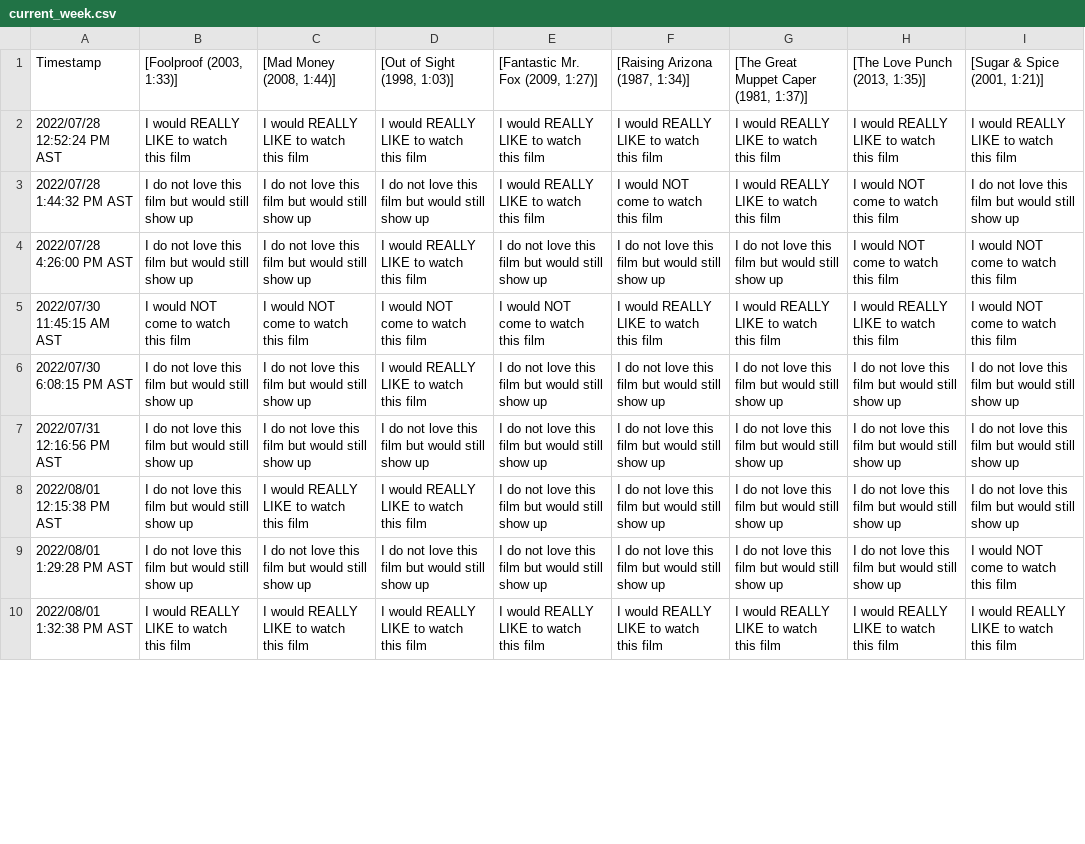
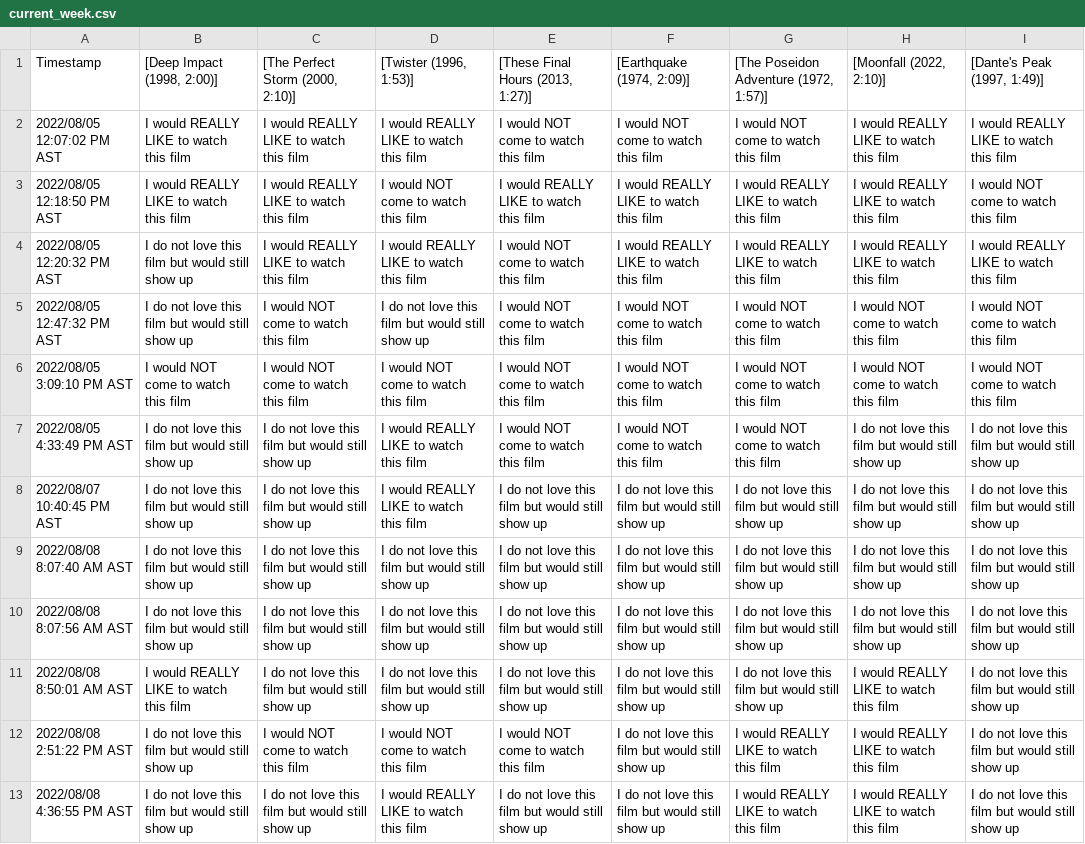
Before and after one commit to JCSzamosi/MovieNight, a CSV file: data/current_week.csv, drawn as a sheet; only a part is shown; removed rows and columns are numbered as before the commit, all else as after; the diff covers the shown part only; the diff names each change by its address in the sheet, - before the commit and + after, or states it on an @@ line.

```diff
--- a/data/current_week.csv
+++ b/data/current_week.csv
-B1: [Foolproof (2003, 1:33)]
+B1: [Deep Impact (1998, 2:00)]
-C1: [Mad Money (2008, 1:44)]
+C1: [The Perfect Storm (2000, 2:10)]
-D1: [Out of Sight (1998, 1:03)]
+D1: [Twister (1996, 1:53)]
-E1: [Fantastic Mr. Fox (2009, 1:27)]
+E1: [These Final Hours (2013, 1:27)]
-F1: [Raising Arizona (1987, 1:34)]
+F1: [Earthquake (1974, 2:09)]
-G1: [The Great Muppet Caper (1981, 1:37)]
+G1: [The Poseidon Adventure (1972, 1:57)]
-H1: [The Love Punch (2013, 1:35)]
+H1: [Moonfall (2022, 2:10)]
-I1: [Sugar & Spice (2001, 1:21)]
+I1: [Dante's Peak (1997, 1:49)]
+row 2: 2022/08/05 12:07:02 PM AST | I would REALLY LIKE to watch this film | I would REALLY LIKE to watch this film | I would REALLY LIKE to watch this film | I would NOT come to watch this film | I would NOT come to watch this film | I would NOT come to watch this film | I would REALLY LIKE to watch this film | I would REALLY LIKE to watch this film
-A3 (Timestamp): 2022/07/28 12:52:24 PM AST
+A3 (Timestamp): 2022/08/05 12:18:50 PM AST
-D3 ([Twister (1996, 1:53)]): I would REALLY LIKE to watch this film
+D3 ([Twister (1996, 1:53)]): I would NOT come to watch this film
-I3 ([Dante's Peak (1997, 1:49)]): I would REALLY LIKE to watch this film
+I3 ([Dante's Peak (1997, 1:49)]): I would NOT come to watch this film
+row 4: 2022/08/05 12:20:32 PM AST | I do not love this film but would still show up | I would REALLY LIKE to watch this film | I would REALLY LIKE to watch this film | I would NOT come to watch this film | I would REALLY LIKE to watch this film | I would REALLY LIKE to watch this film | I would REALLY LIKE to watch this film | I would REALLY LIKE to watch this film
-A5 (Timestamp): 2022/07/28 1:44:32 PM AST
+A5 (Timestamp): 2022/08/05 12:47:32 PM AST
-C5 ([The Perfect Storm (2000, 2:10)]): I do not love this film but would still show up
+C5 ([The Perfect Storm (2000, 2:10)]): I would NOT come to watch this film
-E5 ([These Final Hours (2013, 1:27)]): I would REALLY LIKE to watch this film
+E5 ([These Final Hours (2013, 1:27)]): I would NOT come to watch this film
-G5: I would REALLY LIKE to watch this film
+G5: I would NOT come to watch this film
-I5 ([Dante's Peak (1997, 1:49)]): I do not love this film but would still show up
+I5 ([Dante's Peak (1997, 1:49)]): I would NOT come to watch this film
-row 4: 2022/07/28 4:26:00 PM AST | I do not love this film but would still show up | I do not love this film but would still show up | I would REALLY LIKE to watch this film | I do not love this film but would still show up | I do not love this film but would still show up | I do not love this film but would still show up | I would NOT come to watch this film | I would NOT come to watch this film
-A6 (Timestamp): 2022/07/30 11:45:15 AM AST
+A6 (Timestamp): 2022/08/05 3:09:10 PM AST
-F6 ([Earthquake (1974, 2:09)]): I would REALLY LIKE to watch this film
+F6 ([Earthquake (1974, 2:09)]): I would NOT come to watch this film
-G6: I would REALLY LIKE to watch this film
+G6: I would NOT come to watch this film
-H6 ([Moonfall (2022, 2:10)]): I would REALLY LIKE to watch this film
+H6 ([Moonfall (2022, 2:10)]): I would NOT come to watch this film
+row 7: 2022/08/05 4:33:49 PM AST | I do not love this film but would still show up | I do not love this film but would still show up | I would REALLY LIKE to watch this film | I would NOT come to watch this film | I would NOT come to watch this film | I would NOT come to watch this film | I do not love this film but would still show up | I do not love this film but would still show up
-A8 (Timestamp): 2022/07/30 6:08:15 PM AST
+A8 (Timestamp): 2022/08/07 10:40:45 PM AST
-A9 (Timestamp): 2022/07/31 12:16:56 PM AST
+A9 (Timestamp): 2022/08/08 8:07:40 AM AST
-A10 (Timestamp): 2022/08/01 12:15:38 PM AST
+A10 (Timestamp): 2022/08/08 8:07:56 AM AST
-C10 ([The Perfect Storm (2000, 2:10)]): I would REALLY LIKE to watch this film
+C10 ([The Perfect Storm (2000, 2:10)]): I do not love this film but would still show up
-D10 ([Twister (1996, 1:53)]): I would REALLY LIKE to watch this film
+D10 ([Twister (1996, 1:53)]): I do not love this film but would still show up
-A11 (Timestamp): 2022/08/01 1:29:28 PM AST
+A11 (Timestamp): 2022/08/08 8:50:01 AM AST
-B11 ([Deep Impact (1998, 2:00)]): I do not love this film but would still show up
+B11 ([Deep Impact (1998, 2:00)]): I would REALLY LIKE to watch this film
-H11 ([Moonfall (2022, 2:10)]): I do not love this film but would still show up
+H11 ([Moonfall (2022, 2:10)]): I would REALLY LIKE to watch this film
-I11 ([Dante's Peak (1997, 1:49)]): I would NOT come to watch this film
+I11 ([Dante's Peak (1997, 1:49)]): I do not love this film but would still show up
+row 12: 2022/08/08 2:51:22 PM AST | I do not love this film but would still show up | I would NOT come to watch this film | I would NOT come to watch this film | I would NOT come to watch this film | I do not love this film but would still show up | I would REALLY LIKE to watch this film | I would REALLY LIKE to watch this film | I do not love this film but would still show up
-A13 (Timestamp): 2022/08/01 1:32:38 PM AST
+A13 (Timestamp): 2022/08/08 4:36:55 PM AST
-B13 ([Deep Impact (1998, 2:00)]): I would REALLY LIKE to watch this film
+B13 ([Deep Impact (1998, 2:00)]): I do not love this film but would still show up
-C13 ([The Perfect Storm (2000, 2:10)]): I would REALLY LIKE to watch this film
+C13 ([The Perfect Storm (2000, 2:10)]): I do not love this film but would still show up
-E13 ([These Final Hours (2013, 1:27)]): I would REALLY LIKE to watch this film
+E13 ([These Final Hours (2013, 1:27)]): I do not love this film but would still show up
-F13 ([Earthquake (1974, 2:09)]): I would REALLY LIKE to watch this film
+F13 ([Earthquake (1974, 2:09)]): I do not love this film but would still show up
-I13 ([Dante's Peak (1997, 1:49)]): I would REALLY LIKE to watch this film
+I13 ([Dante's Peak (1997, 1:49)]): I do not love this film but would still show up
```
Also changed, not shown: 1 removed row and 8 edited cells elsewhere in this file, data/current_movies.csv, 3 other files.
